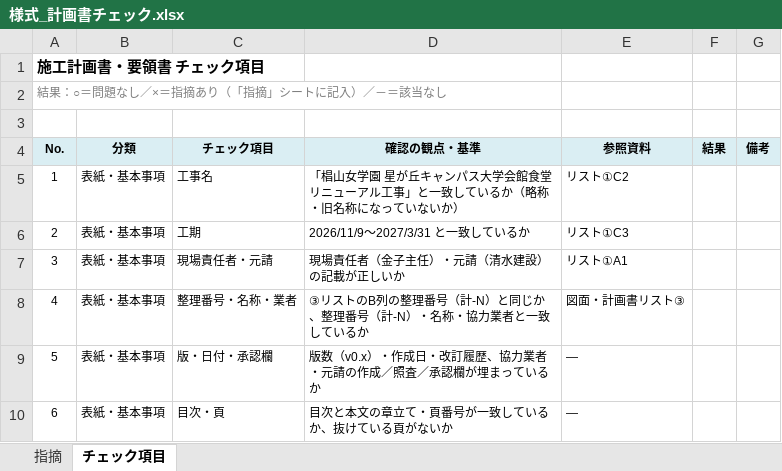
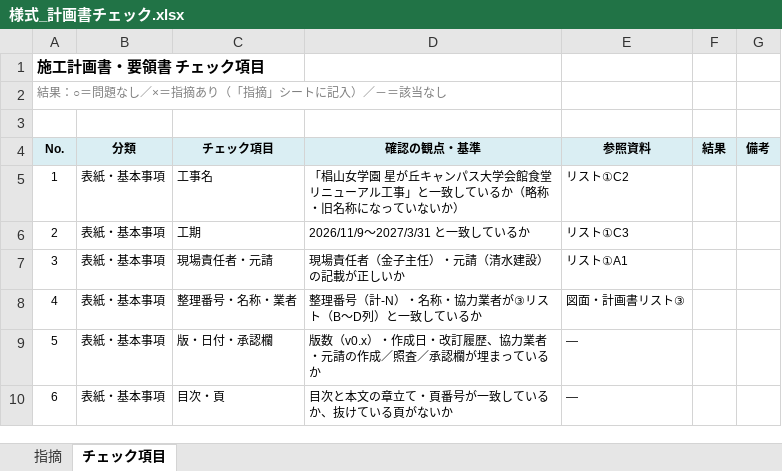
Before and after one commit to tutomukoyama1026-cpu/test-repo, an Excel workbook: 椙山改修/チェック/様式_計画書チェック.xlsx, sheet チェック項目, drawn as a sheet; only a part is shown; values as stored, in another font and other column widths than the file's, no borders; the diff names each change by its address in the sheet, - before the commit and + after, or states it on an @@ line.

```diff
--- a/椙山改修/チェック/様式_計画書チェック.xlsx (sheet チェック項目)
+++ b/椙山改修/チェック/様式_計画書チェック.xlsx (sheet チェック項目)
-D8 (確認の観点・基準): ③リストのB列の整理番号（計-N）と同じか、整理番号（計-N）・名称・協力業者と一致しているか
+D8 (確認の観点・基準): 整理番号（計-N）・名称・協力業者が③リスト（B〜D列）と一致しているか
```
